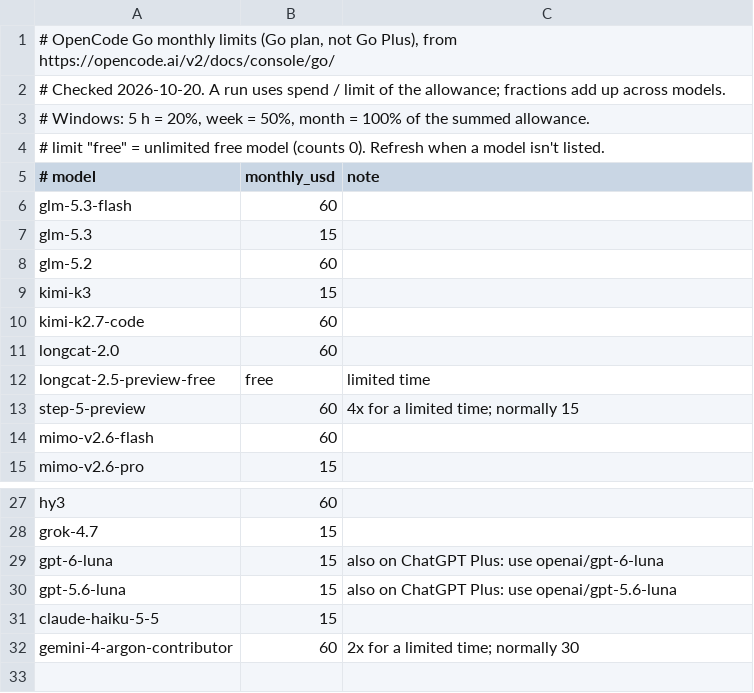
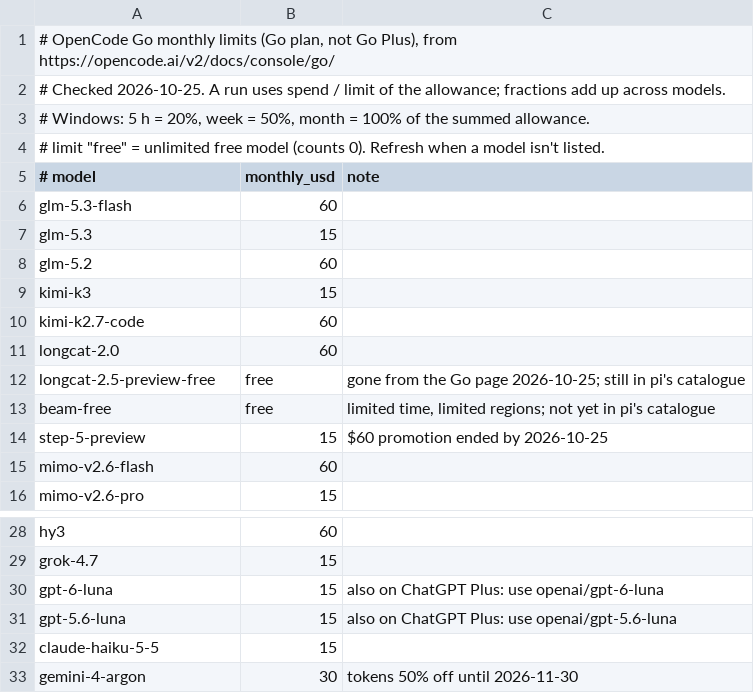
Before and after one commit to Kylevdm/skills, a TSV file: pi-delegate/assets/go-limits.tsv, drawn as a sheet; only a part is shown, gaps mark what is left out.

```diff
--- a/pi-delegate/assets/go-limits.tsv
+++ b/pi-delegate/assets/go-limits.tsv
@@ -1,3 +1,3 @@
 # OpenCode Go monthly limits (Go plan, not Go Plus), from https://opencode.ai/v2/docs/console/go/
-# Checked 2026-10-20. A run uses spend / limit of the allowance; fractions add up across models.
+# Checked 2026-10-25. A run uses spend / limit of the allowance; fractions add up across models.
 # Windows: 5 h = 20%, week = 50%, month = 100% of the summed allowance.
@@ -11,4 +11,5 @@ kimi-k2.7-code	60
 longcat-2.0	60
-longcat-2.5-preview-free	free	limited time
-step-5-preview	60	4x for a limited time; normally 15
+longcat-2.5-preview-free	free	gone from the Go page 2026-10-25; still in pi's catalogue
+beam-free	free	limited time, limited regions; not yet in pi's catalogue
+step-5-preview	15	$60 promotion ended by 2026-10-25
 mimo-v2.6-flash	60
@@ -31,2 +32,2 @@ gpt-5.6-luna	15	also on ChatGPT Plus: use openai/gpt-5.6-luna
 claude-haiku-5-5	15
-gemini-4-argon-contributor	60	2x for a limited time; normally 30
+gemini-4-argon	30	tokens 50% off until 2026-11-30
```
Also changed, not shown: 3 other files.
